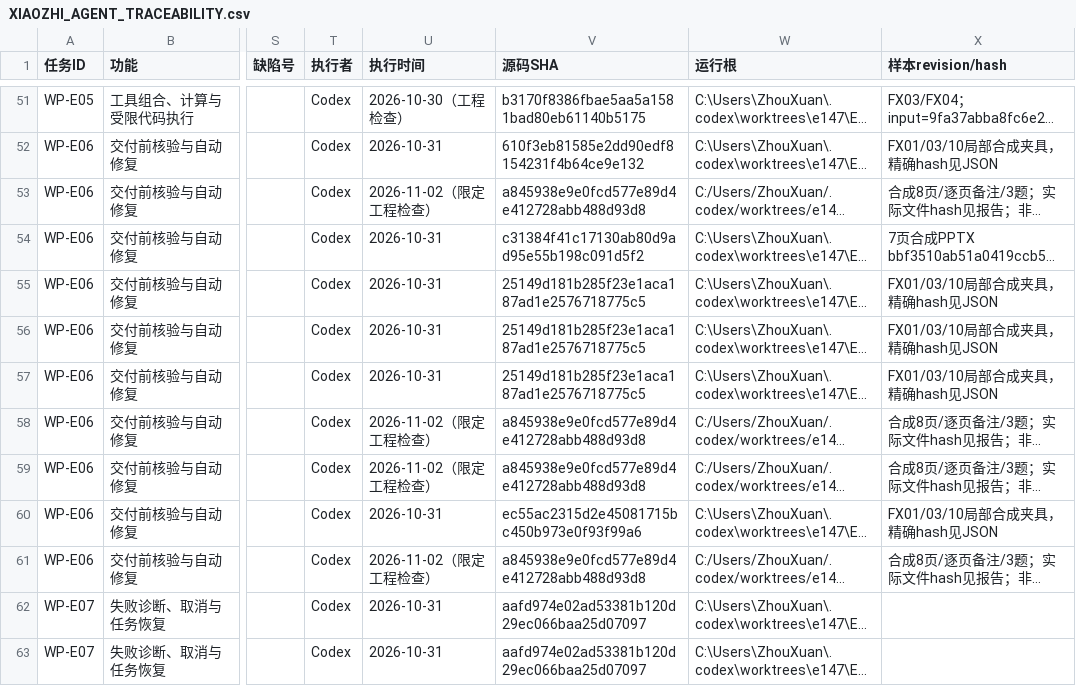
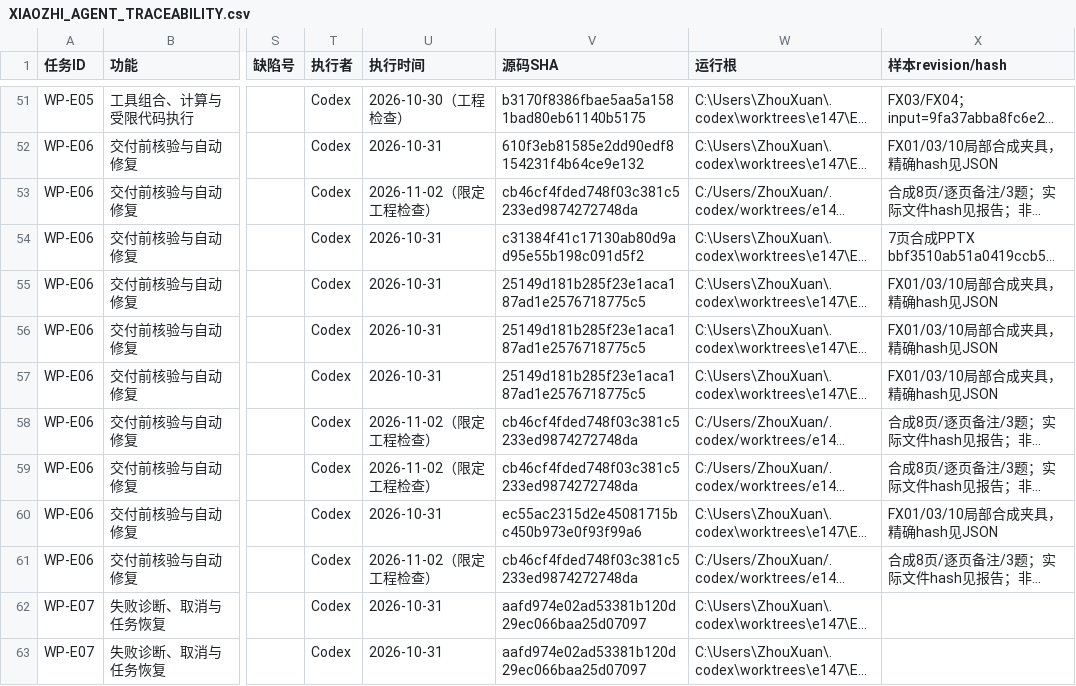
Before and after one commit to ZhouXuan-Yu/EduDev, a CSV file: docs/acceptance/XIAOZHI_AGENT_TRACEABILITY.csv, drawn as a sheet; only a part is shown, gaps mark what is left out; long unchanged cells end in …; the diff names each change by its address in the sheet, - before the commit and + after, or states it on an @@ line.

Commit message:
docs(xiaozhi): 补记最终整合检查并保留综合回归失败

```diff
--- a/docs/acceptance/XIAOZHI_AGENT_TRACEABILITY.csv
+++ b/docs/acceptance/XIAOZHI_AGENT_TRACEABILITY.csv
-V53 (源码SHA): a845938e9e0fcd577e89d4e412728abb488d93d8
+V53 (源码SHA): cb46cf4fded748f03c381c5233ed9874272748da
-V58:V59 (源码SHA): a845938e9e0fcd577e89d4e412728abb488d93d8
+V58:V59 (源码SHA): cb46cf4fded748f03c381c5233ed9874272748da
-V61 (源码SHA): a845938e9e0fcd577e89d4e412728abb488d93d8
+V61 (源码SHA): cb46cf4fded748f03c381c5233ed9874272748da
```
Also changed, not shown: 25 other files.
